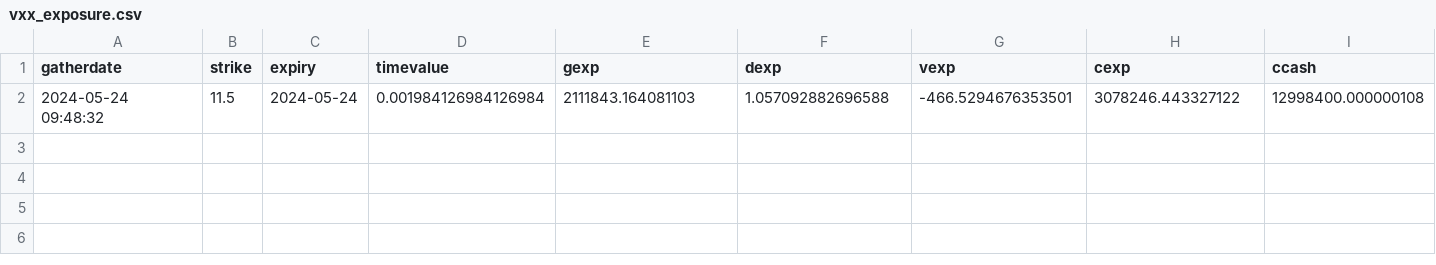
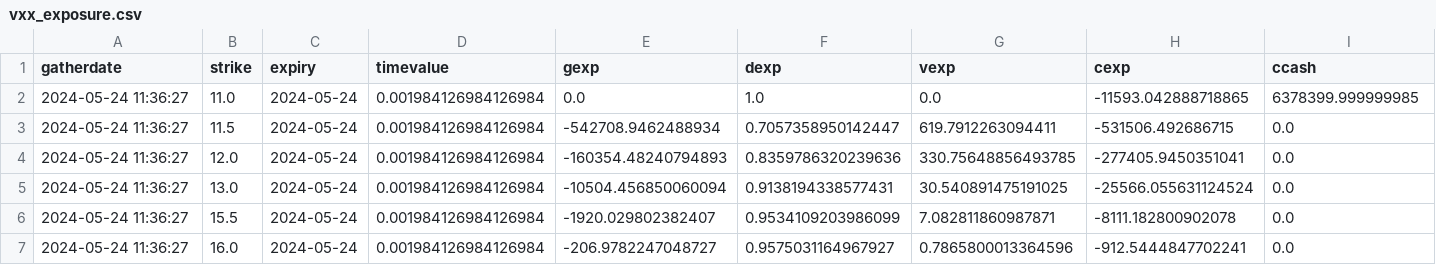
Before and after one commit to marketeyes/dash, a CSV file: data/exposure/vxx_exposure.csv, drawn as a sheet; only a part is shown; removed rows and columns are numbered as before the commit, all else as after; rows hold the shown columns only; the diff names each change by its address in the sheet, - before the commit and + after, or states it on an @@ line.

```diff
--- a/data/exposure/vxx_exposure.csv
+++ b/data/exposure/vxx_exposure.csv
-row 2: 2024-05-24 09:48:32 | 11.5 | 2024-05-24 | 0.001984126984126984 | 2111843.164081103 | 1.057092882696588 | -466.5294676353501 | 3078246.443327122 | 12998400.000000108
+row 2: 2024-05-24 11:36:27 | 11.0 | 2024-05-24 | 0.001984126984126984 | 0.0 | 1.0 | 0.0 | -11593.042888718865 | 6378399.999999985
+row 3: 2024-05-24 11:36:27 | 11.5 | 2024-05-24 | 0.001984126984126984 | -542708.9462488934 | 0.7057358950142447 | 619.7912263094411 | -531506.492686715 | 0.0
+row 4: 2024-05-24 11:36:27 | 12.0 | 2024-05-24 | 0.001984126984126984 | -160354.48240794893 | 0.8359786320239636 | 330.75648856493785 | -277405.9450351041 | 0.0
+row 5: 2024-05-24 11:36:27 | 13.0 | 2024-05-24 | 0.001984126984126984 | -10504.456850060094 | 0.9138194338577431 | 30.540891475191025 | -25566.055631124524 | 0.0
+row 6: 2024-05-24 11:36:27 | 15.5 | 2024-05-24 | 0.001984126984126984 | -1920.029802382407 | 0.9534109203986099 | 7.082811860987871 | -8111.182800902078 | 0.0
+row 7: 2024-05-24 11:36:27 | 16.0 | 2024-05-24 | 0.001984126984126984 | -206.9782247048727 | 0.9575031164967927 | 0.7865800013364596 | -912.5444847702241 | 0.0
```
Also changed, not shown: data/exposure/iwm_exposure.csv, data/exposure/qqq_exposure.csv, 6 other files.
